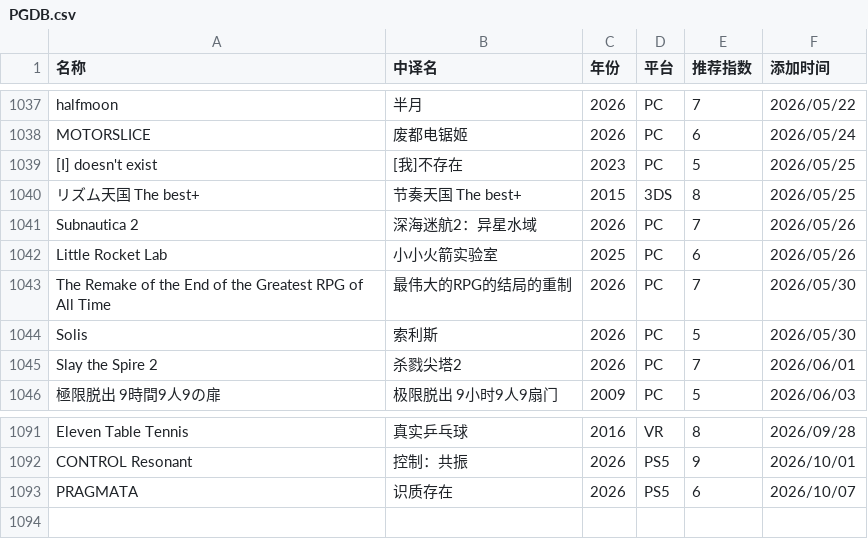
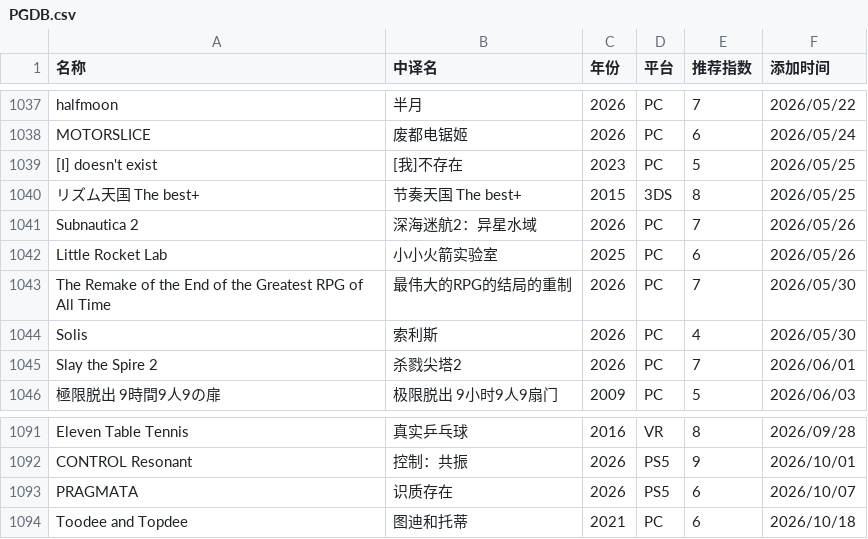
Before and after one commit to pqr-gaming/pqr-gaming.github.io, a CSV file: PGDB.csv, drawn as a sheet; only a part is shown, gaps mark what is left out.

Commit message:
add new entry

```diff
--- a/PGDB.csv
+++ b/PGDB.csv
@@ -1043,3 +1043,3 @@ Little Rocket Lab,小小火箭实验室,2025,PC,6,2026/05/26
 The Remake of the End of the Greatest RPG of All Time,最伟大的RPG的结局的重制,2026,PC,7,2026/05/30
-Solis,索利斯,2026,PC,5,2026/05/30
+Solis,索利斯,2026,PC,4,2026/05/30
 Slay the Spire 2,杀戮尖塔2,2026,PC,7,2026/06/01
@@ -1093 +1093,2 @@ CONTROL Resonant,控制：共振,2026,PS5,9,2026/10/01
 PRAGMATA,识质存在,2026,PS5,6,2026/10/07
+Toodee and Topdee,图迪和托蒂,2021,PC,6,2026/10/18
```
